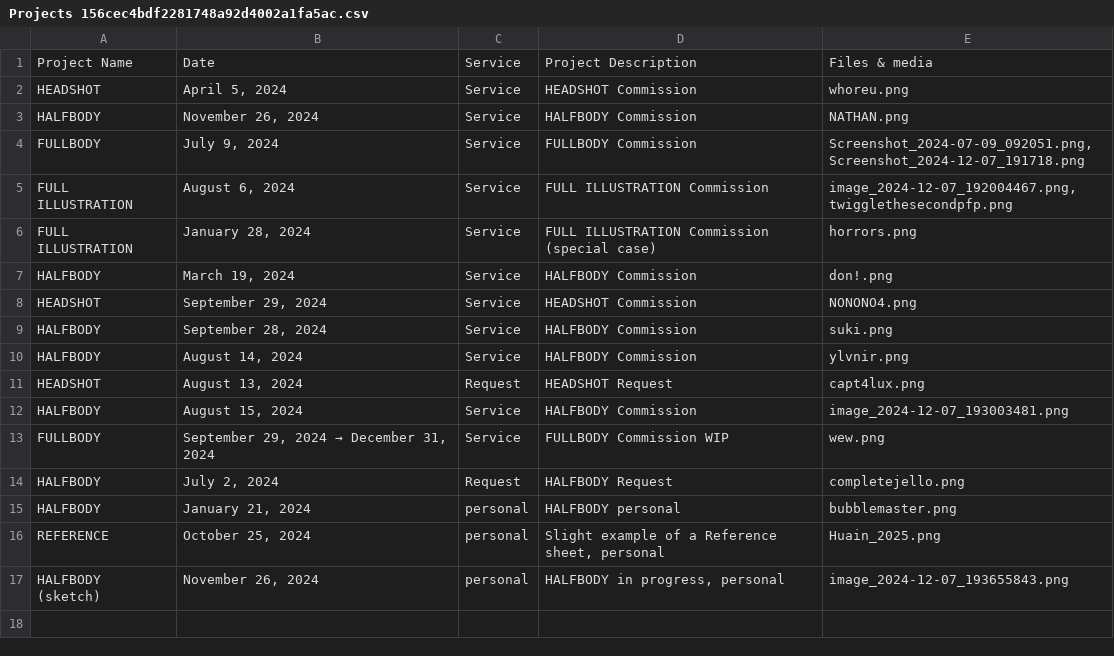
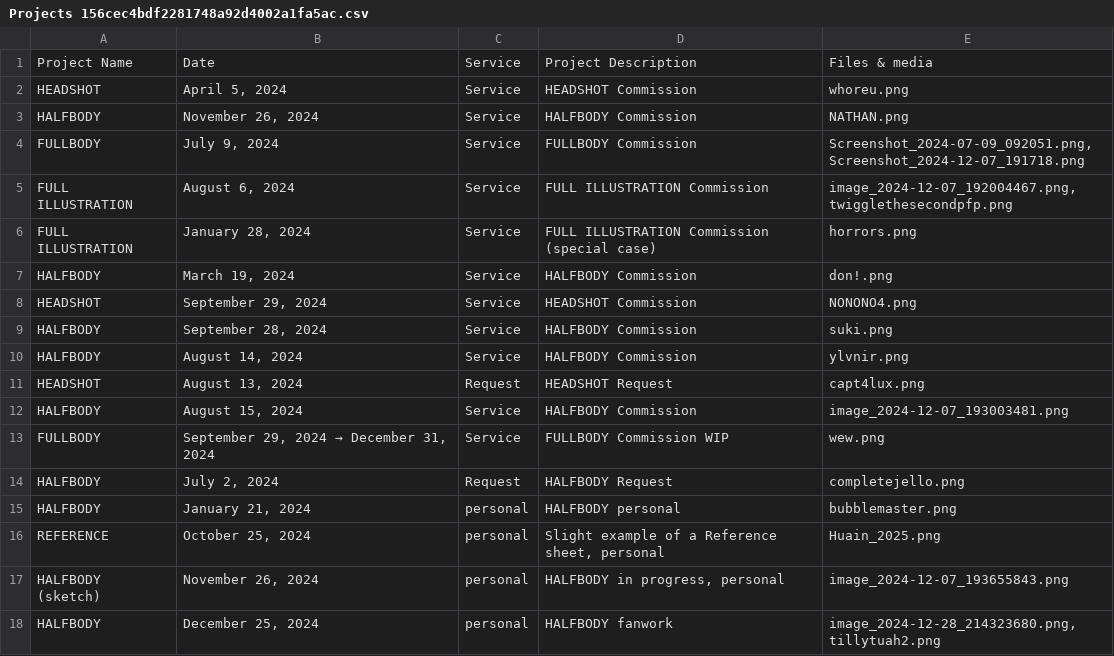
Before and after one commit to Semimarii/Semimarii-Portfolio, a CSV file: Projects 156cec4bdf2281748a92d4002a1fa5ac.csv, drawn as a sheet; the diff names each change by its address in the sheet, - before the commit and + after, or states it on an @@ line.

```diff
--- a/Projects 156cec4bdf2281748a92d4002a1fa5ac.csv
+++ b/Projects 156cec4bdf2281748a92d4002a1fa5ac.csv
+row 18: HALFBODY | December 25, 2024 | personal | HALFBODY fanwork | image_2024-12-28_214323680.png, tillytuah2.png
```
Also changed, not shown: 3 other files.
